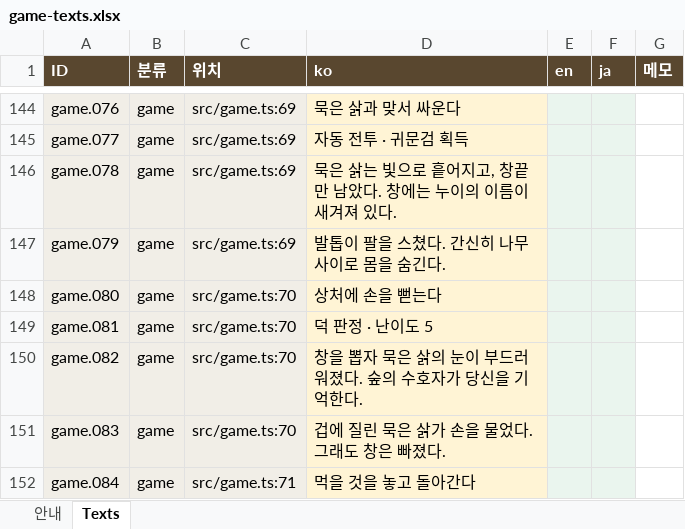
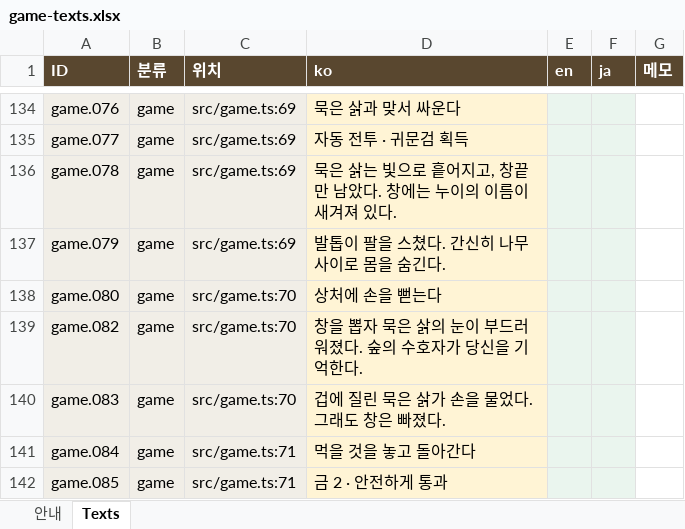
Before and after one commit to thypsysigh-design/mos, an Excel workbook: content/game-texts.xlsx, sheet Texts, drawn as a sheet; only a part is shown, gaps mark what is left out; the shorter side is filled out with more unchanged rows; values as stored, in another font and other column widths than the file's, no borders; the diff covers the shown part only; the diff names each change by its address in the sheet, - before the commit and + after, or states it on an @@ line.

```diff
--- a/content/game-texts.xlsx (sheet Texts)
+++ b/content/game-texts.xlsx (sheet Texts)
-row 149: game.081 | game | src/game.ts:70 | 덕 판정 · 난이도 5
```
Also changed, not shown: 77 removed rows elsewhere in this sheet, sheet 안내, 14 other files.
